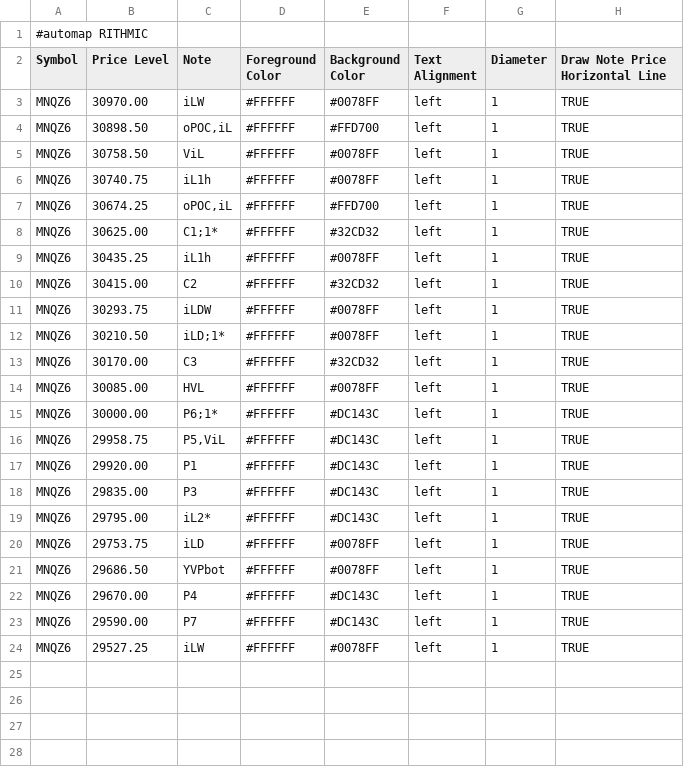
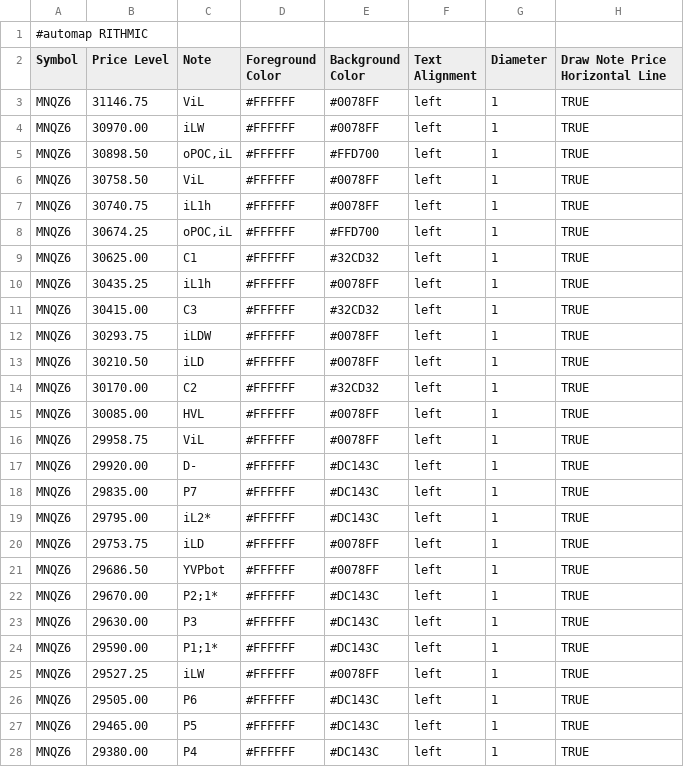
Before and after one commit to bookmapindicators/GEX-Level, a CSV file: gex_bm_cloud_notes.csv, drawn as a sheet.

Commit message:
v39 GEX-Run 16.10 Abend: 26 Levels MNQZ6 (massives Re-Ranking, Merge P5,ViL zerfallen, D- Secondary)

```diff
--- a/gex_bm_cloud_notes.csv
+++ b/gex_bm_cloud_notes.csv
@@ -2,2 +2,3 @@
 Symbol,Price Level,Note,Foreground Color,Background Color,Text Alignment,Diameter,Draw Note Price Horizontal Line
+MNQZ6,31146.75,ViL,#FFFFFF,#0078FF,left,1,TRUE
 MNQZ6,30970.00,iLW,#FFFFFF,#0078FF,left,1,TRUE
@@ -7,13 +8,12 @@ MNQZ6,30740.75,iL1h,#FFFFFF,#0078FF,left,1,TRUE
 MNQZ6,30674.25,"oPOC,iL",#FFFFFF,#FFD700,left,1,TRUE
-MNQZ6,30625.00,C1;1*,#FFFFFF,#32CD32,left,1,TRUE
+MNQZ6,30625.00,C1,#FFFFFF,#32CD32,left,1,TRUE
 MNQZ6,30435.25,iL1h,#FFFFFF,#0078FF,left,1,TRUE
-MNQZ6,30415.00,C2,#FFFFFF,#32CD32,left,1,TRUE
+MNQZ6,30415.00,C3,#FFFFFF,#32CD32,left,1,TRUE
 MNQZ6,30293.75,iLDW,#FFFFFF,#0078FF,left,1,TRUE
-MNQZ6,30210.50,iLD;1*,#FFFFFF,#0078FF,left,1,TRUE
-MNQZ6,30170.00,C3,#FFFFFF,#32CD32,left,1,TRUE
+MNQZ6,30210.50,iLD,#FFFFFF,#0078FF,left,1,TRUE
+MNQZ6,30170.00,C2,#FFFFFF,#32CD32,left,1,TRUE
 MNQZ6,30085.00,HVL,#FFFFFF,#0078FF,left,1,TRUE
-MNQZ6,30000.00,P6;1*,#FFFFFF,#DC143C,left,1,TRUE
-MNQZ6,29958.75,"P5,ViL",#FFFFFF,#DC143C,left,1,TRUE
-MNQZ6,29920.00,P1,#FFFFFF,#DC143C,left,1,TRUE
-MNQZ6,29835.00,P3,#FFFFFF,#DC143C,left,1,TRUE
+MNQZ6,29958.75,ViL,#FFFFFF,#0078FF,left,1,TRUE
+MNQZ6,29920.00,D-,#FFFFFF,#DC143C,left,1,TRUE
+MNQZ6,29835.00,P7,#FFFFFF,#DC143C,left,1,TRUE
 MNQZ6,29795.00,iL2*,#FFFFFF,#DC143C,left,1,TRUE
@@ -21,4 +21,8 @@ MNQZ6,29753.75,iLD,#FFFFFF,#0078FF,left,1,TRUE
 MNQZ6,29686.50,YVPbot,#FFFFFF,#0078FF,left,1,TRUE
-MNQZ6,29670.00,P4,#FFFFFF,#DC143C,left,1,TRUE
-MNQZ6,29590.00,P7,#FFFFFF,#DC143C,left,1,TRUE
+MNQZ6,29670.00,P2;1*,#FFFFFF,#DC143C,left,1,TRUE
+MNQZ6,29630.00,P3,#FFFFFF,#DC143C,left,1,TRUE
+MNQZ6,29590.00,P1;1*,#FFFFFF,#DC143C,left,1,TRUE
 MNQZ6,29527.25,iLW,#FFFFFF,#0078FF,left,1,TRUE
+MNQZ6,29505.00,P6,#FFFFFF,#DC143C,left,1,TRUE
+MNQZ6,29465.00,P5,#FFFFFF,#DC143C,left,1,TRUE
+MNQZ6,29380.00,P4,#FFFFFF,#DC143C,left,1,TRUE
```
